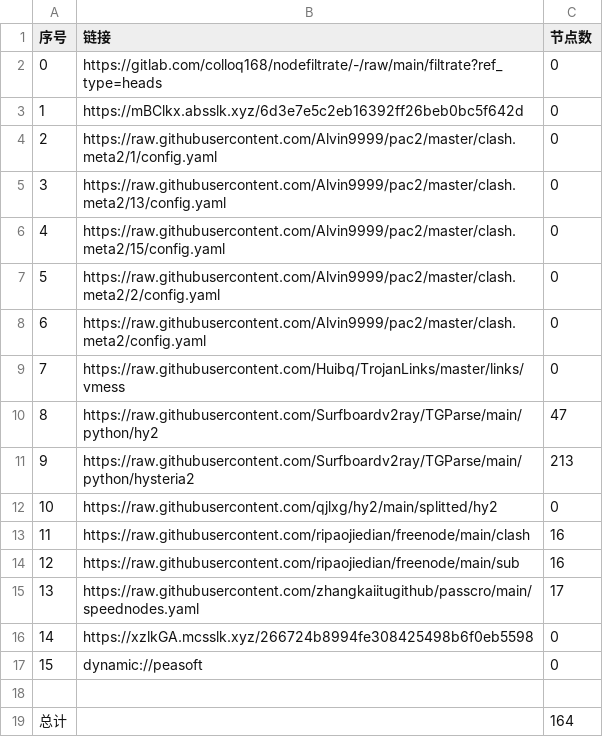
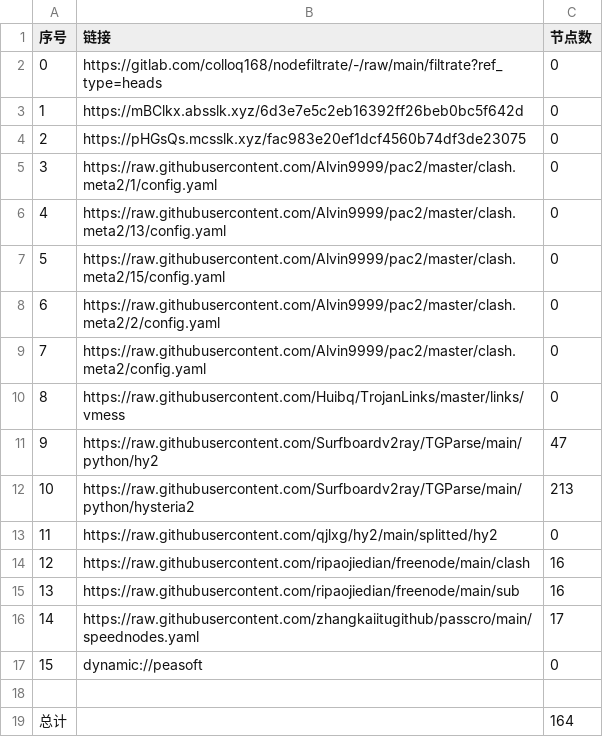
Before and after one commit to aquace/-dl, a CSV file: list_result.csv, drawn as a sheet; removed rows and columns are numbered as before the commit, all else as after; the diff names each change by its address in the sheet, - before the commit and + after, or states it on an @@ line.

```diff
--- a/list_result.csv
+++ b/list_result.csv
+row 4: 2 | https://pHGsQs.mcsslk.xyz/fac983e20ef1dcf4560b74df3de23075 | 0
@@ column A (序号) renumbered between rows 5 and 16 @@
-row 16: 14 | https://xzlkGA.mcsslk.xyz/266724b8994fe308425498b6f0eb5598 | 0
```
Also changed, not shown: 26 other files.
